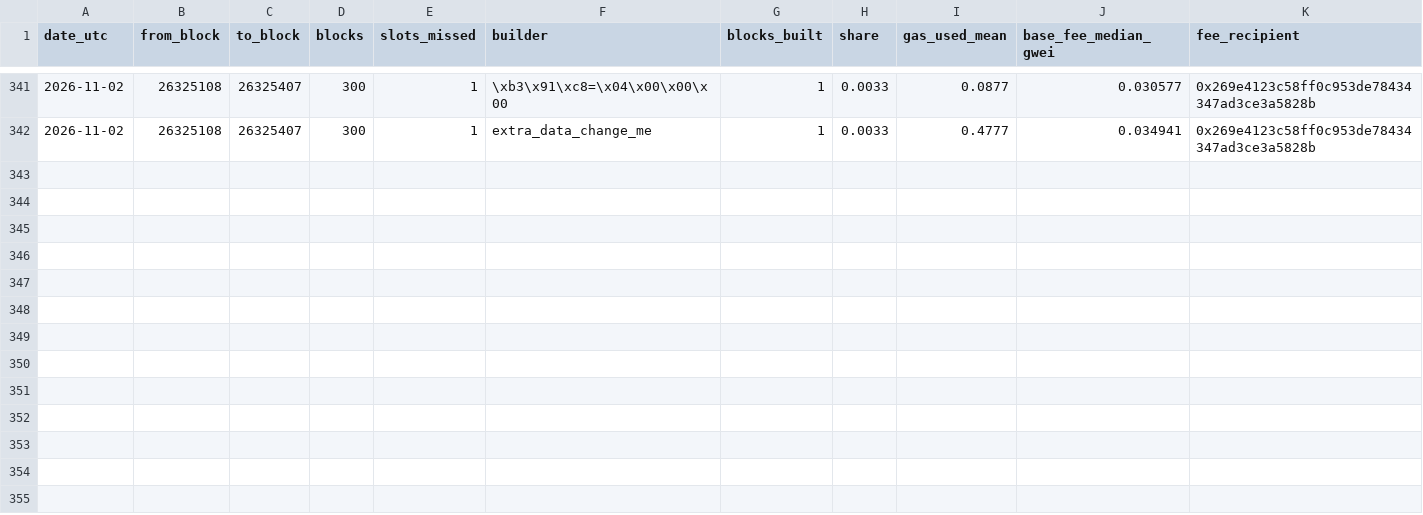
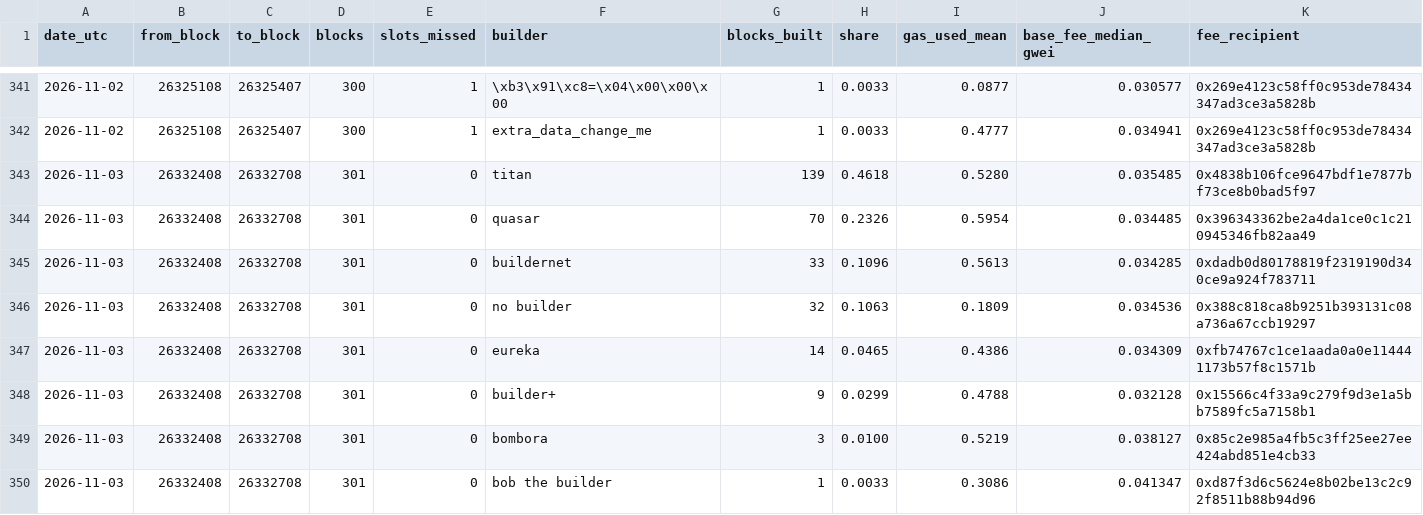
Before and after one commit to AlinaSchan/builderwatch, a CSV file: data/daily.csv, drawn as a sheet; only a part is shown, gaps mark what is left out.

```diff
--- a/data/daily.csv
+++ b/data/daily.csv
@@ -342 +342,9 @@ date_utc,from_block,to_block,blocks,slots_missed,builder,blocks_built,share,gas_
 2026-11-02,26325108,26325407,300,1,extra_data_change_me,1,0.0033,0.4777,0.034941,0x269e4123c58ff0c953de78434347ad3ce3a5828b
+2026-11-03,26332408,26332708,301,0,titan,139,0.4618,0.5280,0.035485,0x4838b106fce9647bdf1e7877bf73ce8b0bad5f97
+2026-11-03,26332408,26332708,301,0,quasar,70,0.2326,0.5954,0.034485,0x396343362be2a4da1ce0c1c210945346fb82aa49
+2026-11-03,26332408,26332708,301,0,buildernet,33,0.1096,0.5613,0.034285,0xdadb0d80178819f2319190d340ce9a924f783711
+2026-11-03,26332408,26332708,301,0,no builder,32,0.1063,0.1809,0.034536,0x388c818ca8b9251b393131c08a736a67ccb19297
+2026-11-03,26332408,26332708,301,0,eureka,14,0.0465,0.4386,0.034309,0xfb74767c1ce1aada0a0e114441173b57f8c1571b
+2026-11-03,26332408,26332708,301,0,builder+,9,0.0299,0.4788,0.032128,0x15566c4f33a9c279f9d3e1a5bb7589fc5a7158b1
+2026-11-03,26332408,26332708,301,0,bombora,3,0.0100,0.5219,0.038127,0x85c2e985a4fb5c3ff25ee27ee424abd851e4cb33
+2026-11-03,26332408,26332708,301,0,bob the builder,1,0.0033,0.3086,0.041347,0xd87f3d6c5624e8b02be13c2c92f8511b88b94d96
```
